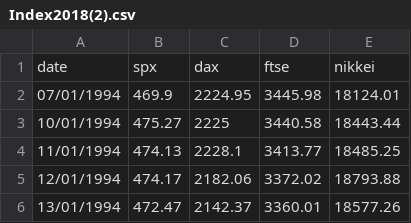
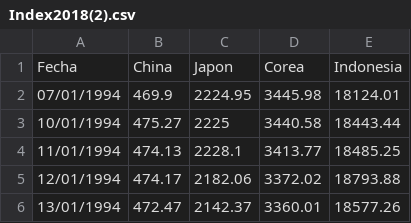
Before and after one commit to DGissell/series-de-tiempo, a CSV file: Index2018(2).csv, drawn as a sheet; only a part is shown.

Commit message:
Update Index2018(2).csv

```diff
--- a/Index2018(2).csv
+++ b/Index2018(2).csv
@@ -1,2 +1,2 @@
-date,spx,dax,ftse,nikkei
+Fecha,China,Japon,Corea,Indonesia
 07/01/1994,469.9,2224.95,3445.98,18124.01
```
